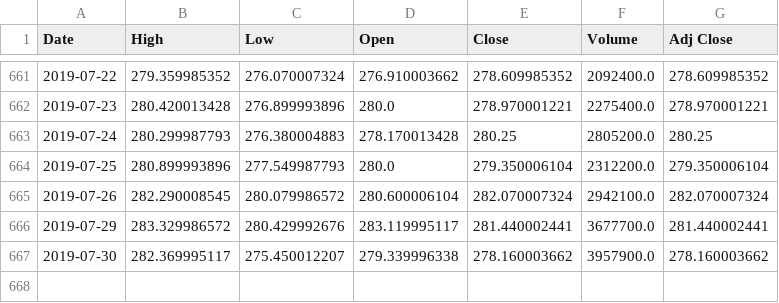
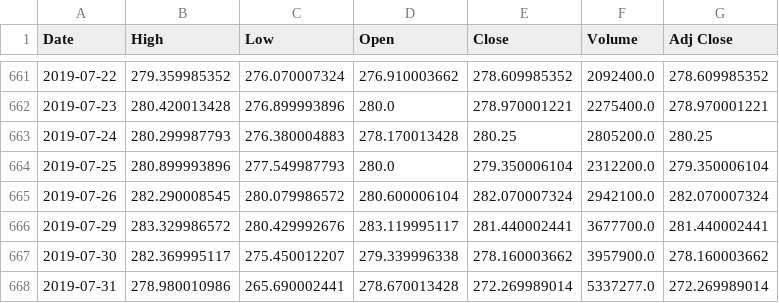
Before and after one commit to martinmathew/stock_prediction, a CSV file: data/MA.csv, drawn as a sheet; only a part is shown, gaps mark what is left out.

```diff
--- a/data/MA.csv
+++ b/data/MA.csv
@@ -667 +667,2 @@ Date,High,Low,Open,Close,Volume,Adj Close
 2019-07-30,282.369995117,275.450012207,279.339996338,278.160003662,3957900.0,278.160003662
+2019-07-31,278.980010986,265.690002441,278.670013428,272.269989014,5337277.0,272.269989014
```
Also changed, not shown: data/CMG.csv, data/LMT.csv, 4 other files.
